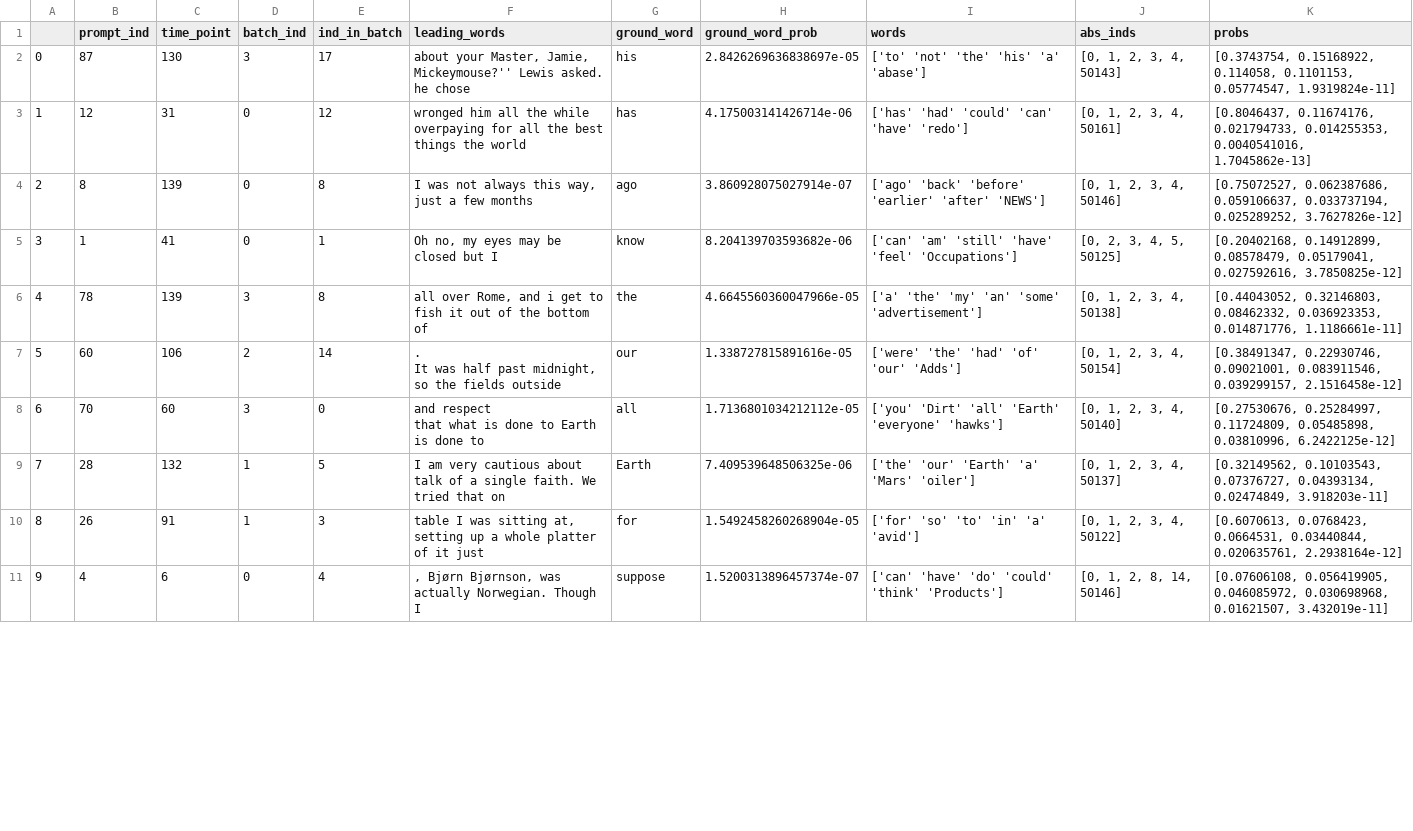
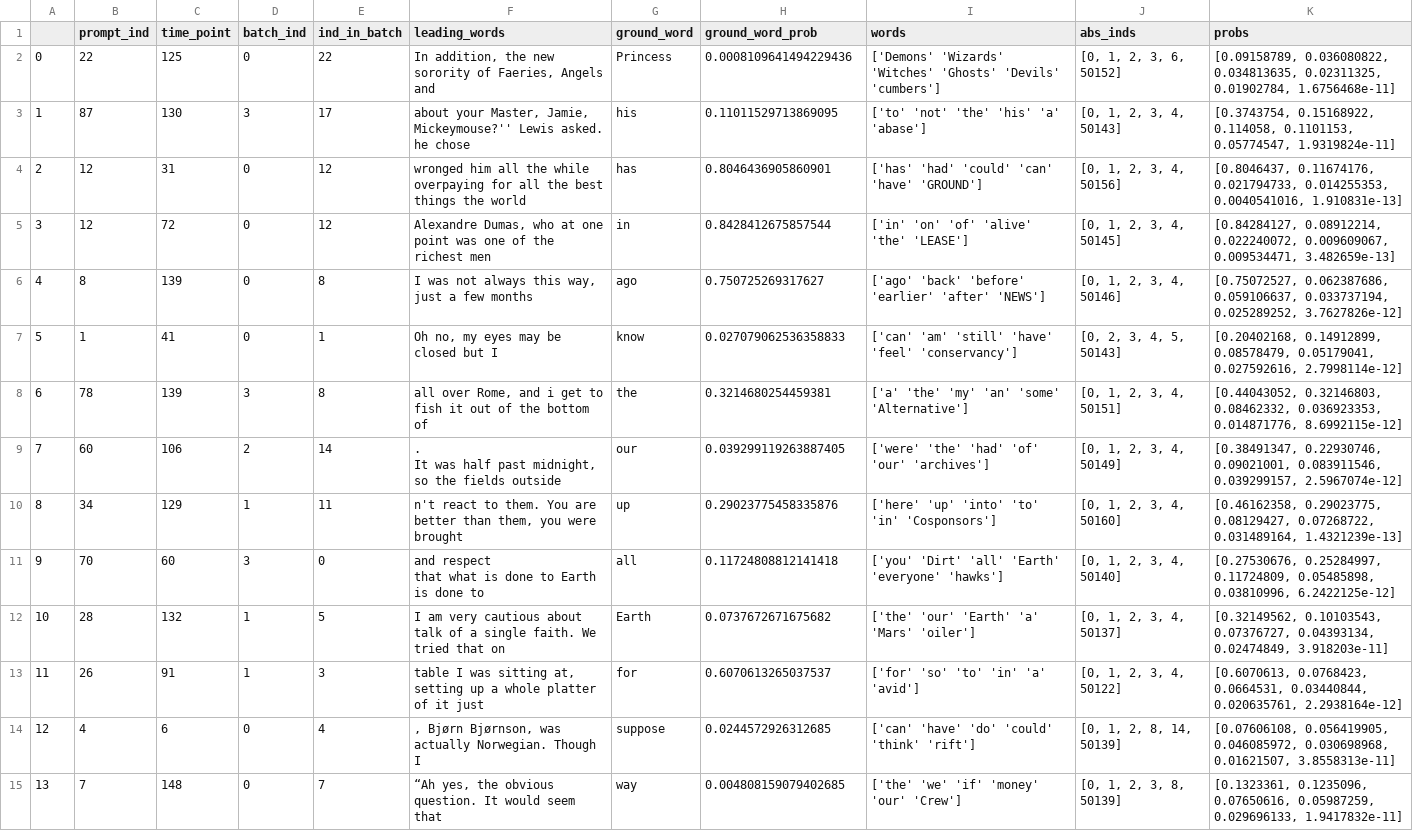
Before and after one commit to TrentBrick/tail-sampling, a CSV file: MTURK_QUESTIONS_TWO__backup_of_different_prob_slices.csv, drawn as a sheet; only a part is shown; addresses are those after the commit; the diff covers the shown part only; the diff names each change by its address in the sheet, - before the commit and + after, or states it on an @@ line.

```diff
--- a/MTURK_QUESTIONS_TWO__backup_of_different_prob_slices.csv
+++ b/MTURK_QUESTIONS_TWO__backup_of_different_prob_slices.csv
+row 2: 0 | 22 | 125 | 0 | 22 | In addition, the new sorority of Faeries, Angels and | Princess | 0.0008109641494229436 | ['Demons' 'Wizards' 'Witches' 'Ghosts' 'Devils' 'cumbers'] | [0, 1, 2, 3, 6, 50152] | [0.09158789, 0.036080822, 0.034813635, 0.02311325, 0.01902784, 1.6756468e-11]
@@ column A renumbered from row 3 down @@
-H3 (ground_word_prob): 2.8426269636838697e-05
+H3 (ground_word_prob): 0.11011529713869095
-H4 (ground_word_prob): 4.175003141426714e-06
+H4 (ground_word_prob): 0.8046436905860901
-I4 (words): ['has' 'had' 'could' 'can' 'have' 'redo']
+I4 (words): ['has' 'had' 'could' 'can' 'have' 'GROUND']
-J4 (abs_inds): [0, 1, 2, 3, 4, 50161]
+J4 (abs_inds): [0, 1, 2, 3, 4, 50156]
-K4 (probs): …0.014255353, 0.0040541016, 1.7045862e-13]
+K4 (probs): …0.014255353, 0.0040541016, 1.910831e-13]
+row 5: 3 | 12 | 72 | 0 | 12 | Alexandre Dumas, who at one point was one of the richest men | in | 0.8428412675857544 | ['in' 'on' 'of' 'alive' 'the' 'LEASE'] | [0, 1, 2, 3, 4, 50145] | [0.84284127, 0.08912214, 0.022240072, 0.009609067, 0.009534471, 3.482659e-13]
-H6 (ground_word_prob): 3.860928075027914e-07
+H6 (ground_word_prob): 0.750725269317627
-H7 (ground_word_prob): 8.204139703593682e-06
+H7 (ground_word_prob): 0.027079062536358833
-I7 (words): …'have' 'feel' 'Occupations']
+I7 (words): …'have' 'feel' 'conservancy']
-J7 (abs_inds): [0, 2, 3, 4, 5, 50125]
+J7 (abs_inds): [0, 2, 3, 4, 5, 50143]
-K7 (probs): …0.05179041, 0.027592616, 3.7850825e-12]
+K7 (probs): …0.05179041, 0.027592616, 2.7998114e-12]
-H8 (ground_word_prob): 4.6645560360047966e-05
+H8 (ground_word_prob): 0.3214680254459381
-I8 (words): ['a' 'the' 'my' 'an' 'some' 'advertisement']
+I8 (words): ['a' 'the' 'my' 'an' 'some' 'Alternative']
-J8 (abs_inds): [0, 1, 2, 3, 4, 50138]
+J8 (abs_inds): [0, 1, 2, 3, 4, 50151]
-K8 (probs): …0.036923353, 0.014871776, 1.1186661e-11]
+K8 (probs): …0.036923353, 0.014871776, 8.6992115e-12]
-H9 (ground_word_prob): 1.338727815891616e-05
+H9 (ground_word_prob): 0.039299119263887405
-I9 (words): ['were' 'the' 'had' 'of' 'our' 'Adds']
+I9 (words): ['were' 'the' 'had' 'of' 'our' 'archives']
-J9 (abs_inds): [0, 1, 2, 3, 4, 50154]
+J9 (abs_inds): [0, 1, 2, 3, 4, 50149]
-K9 (probs): …0.083911546, 0.039299157, 2.1516458e-12]
+K9 (probs): …0.083911546, 0.039299157, 2.5967074e-12]
+row 10: 8 | 34 | 129 | 1 | 11 | n't react to them. You are better than them, you were brought | up | 0.29023775458335876 | ['here' 'up' 'into' 'to' 'in' 'Cosponsors'] | [0, 1, 2, 3, 4, 50160] | [0.46162358, 0.29023775, 0.08129427, 0.07268722, 0.031489164, 1.4321239e-13]
-H11 (ground_word_prob): 1.7136801034212112e-05
+H11 (ground_word_prob): 0.11724808812141418
-H12 (ground_word_prob): 7.409539648506325e-06
+H12 (ground_word_prob): 0.0737672671675682
-H13 (ground_word_prob): 1.5492458260268904e-05
+H13 (ground_word_prob): 0.6070613265037537
-H14 (ground_word_prob): 1.5200313896457374e-07
+H14 (ground_word_prob): 0.0244572926312685
-I14 (words): ['can' 'have' 'do' 'could' 'think' 'Products']
+I14 (words): ['can' 'have' 'do' 'could' 'think' 'rift']
-J14 (abs_inds): [0, 1, 2, 8, 14, 50146]
+J14 (abs_inds): [0, 1, 2, 8, 14, 50139]
-K14 (probs): …0.030698968, 0.01621507, 3.432019e-11]
+K14 (probs): …0.030698968, 0.01621507, 3.8558313e-11]
+row 15: 13 | 7 | 148 | 0 | 7 | “Ah yes, the obvious question. It would seem that | way | 0.004808159079402685 | ['the' 'we' 'if' 'money' 'our' 'Crew'] | [0, 1, 2, 3, 8, 50139] | [0.1323361, 0.1235096, 0.07650616, 0.05987259, 0.029696133, 1.9417832e-11]
```
Also changed, not shown: 2 added rows and 21 edited cells elsewhere in this file, 5 other files.
